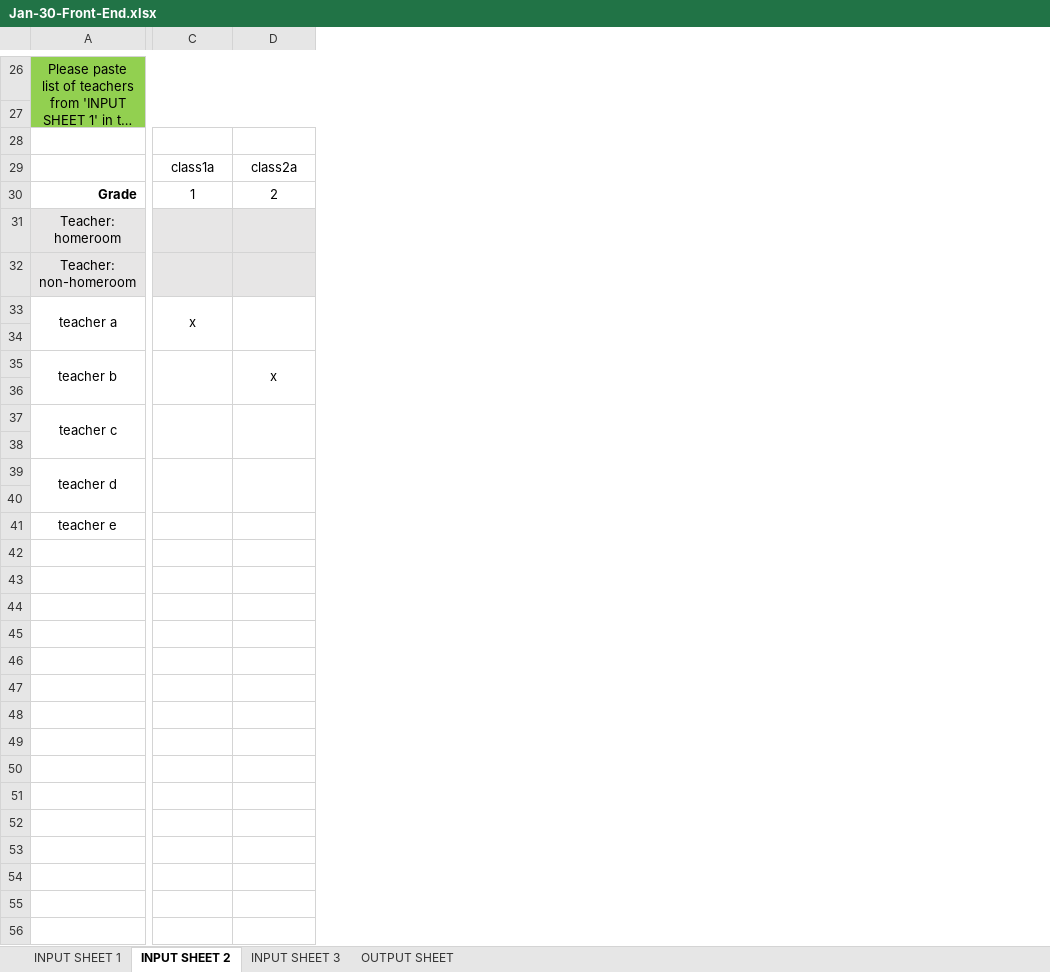
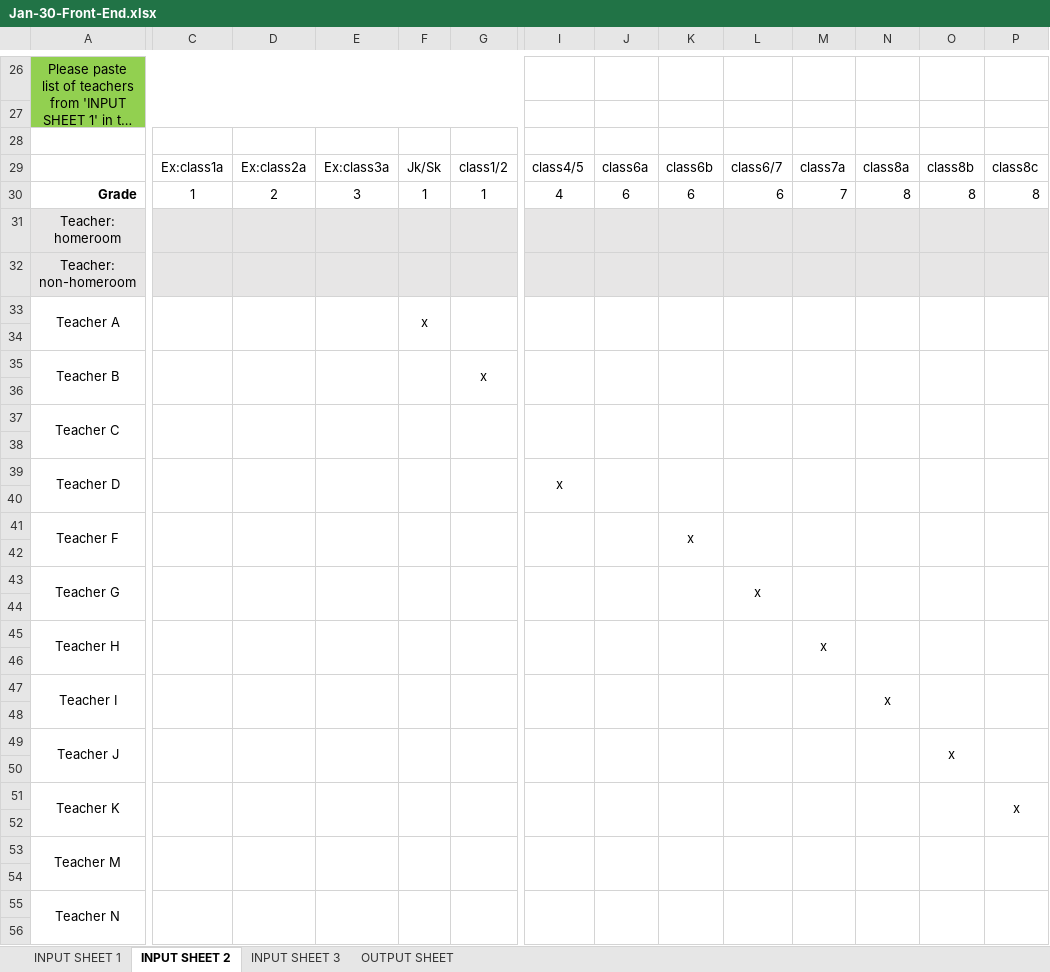
Before and after one commit to team13-fydp/fydp, an Excel workbook: FYDP_ModV1/Jan-30-Front-End.xlsx, sheet INPUT SHEET 2, drawn as a sheet; only a part is shown, gaps mark what is left out; long unchanged cells end in …; values as stored, in another font and other column widths than the file's, no borders; conditional formats not drawn; removed rows and columns are numbered as before the commit, all else as after; rows hold the shown columns only; the diff covers the shown part only; the diff names each change by its address in the sheet, - before the commit and + after, or states it on an @@ line.

```diff
--- a/FYDP_ModV1/Jan-30-Front-End.xlsx (sheet INPUT SHEET 2)
+++ b/FYDP_ModV1/Jan-30-Front-End.xlsx (sheet INPUT SHEET 2)
+column E, rows 29-30: Ex:class3a | 3
+column F, rows 29-30: Jk/Sk | 1
+column G, rows 29-30: class1/2 | 1
+column I, rows 29-30: class4/5 | 4; row 39: x
+column J, rows 29-30: class6a | 6
+column K, rows 29-30: class6b | 6; row 41: x
+column L, rows 29-30: class6/7 | 6
+column M, rows 29-30: class7a | 7
+column N, rows 29-30: class8a | 8
+column O, rows 29-30: class8b | 8
+column P, rows 29-30: class8c | 8
-C29: class1a
+C29: Ex:class1a
-D29: class2a
+D29: Ex:class2a
-row 33: teacher a | x
+row 33: Teacher A |  |  |  | x
-row 35: teacher b |  | x
+row 35: Teacher B |  |  |  |  | x
-A37: teacher c
+A37: Teacher C
-A39: teacher d
+A39: Teacher D
-A41: teacher e
+A41: Teacher F
+A41:A42 merged
+C41:C42 merged
+D41:D42 merged
+row 42: (empty)
+row 43: Teacher G |  |  |  |  |  |  |  |  | x
+row 44: (empty)
+row 45: Teacher H |  |  |  |  |  |  |  |  |  | x
+row 46: (empty)
+row 47: Teacher I |  |  |  |  |  |  |  |  |  |  | x
+row 48: (empty)
+row 49: Teacher J |  |  |  |  |  |  |  |  |  |  |  | x
+row 50: (empty)
+row 51: Teacher K |  |  |  |  |  |  |  |  |  |  |  |  | x
+row 52: (empty)
+row 53: Teacher M
+row 54: (empty)
+row 55: Teacher N
+row 56: (empty)
```
Also changed, not shown: 8 added rows, 1 removed row, 3 edited cells and merged cells elsewhere in this sheet, sheet INPUT SHEET 3, sheet INPUT SHEET 1, formulas that keep their value, hidden cells, 4 other files.
